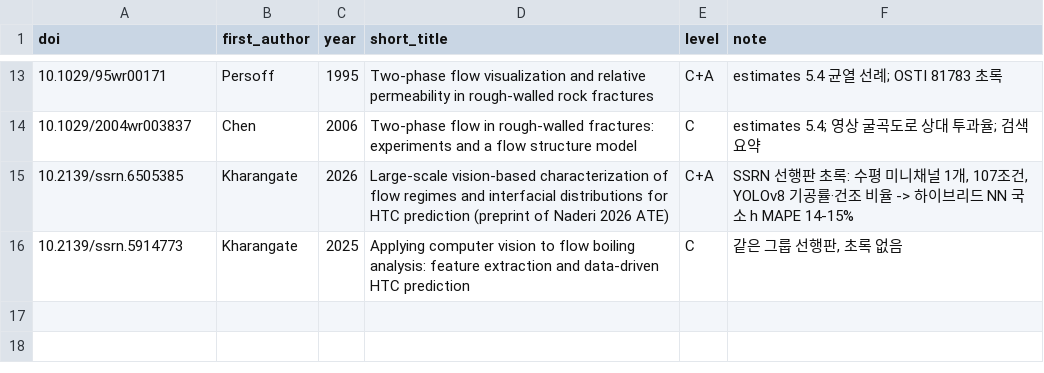
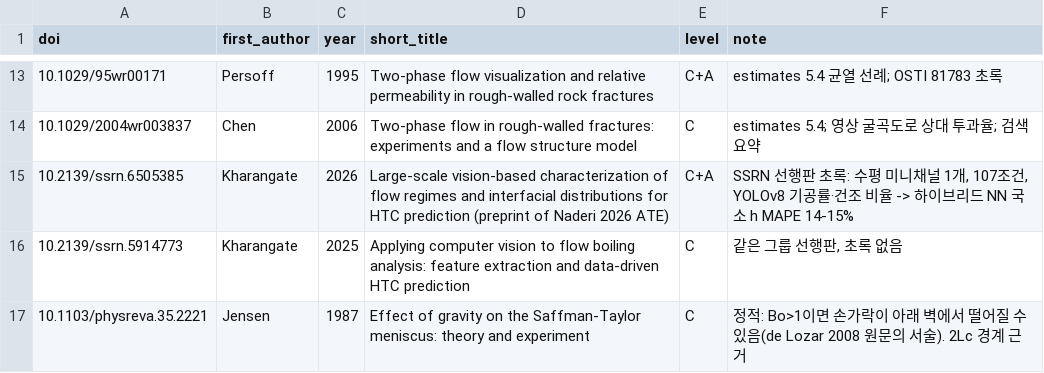
Before and after one commit to tristanchoi2001-collab/bubbles, a TSV file: docs/research/refs_0_estimates.tsv, drawn as a sheet; only a part is shown, gaps mark what is left out.

```diff
--- a/docs/research/refs_0_estimates.tsv
+++ b/docs/research/refs_0_estimates.tsv
@@ -16 +16,2 @@ doi	first_author	year	short_title	level	note
 10.2139/ssrn.5914773	Kharangate	2025	Applying computer vision to flow boiling analysis: feature extraction and data-driven HTC prediction	C	같은 그룹 선행판, 초록 없음
+10.1103/physreva.35.2221	Jensen	1987	Effect of gravity on the Saffman-Taylor meniscus: theory and experiment	C	정적: Bo>1이면 손가락이 아래 벽에서 떨어질 수 있음(de Lozar 2008 원문의 서술). 2Lc 경계 근거
```
Also changed, not shown: docs/research/refs_check.tsv, 6 other files.
